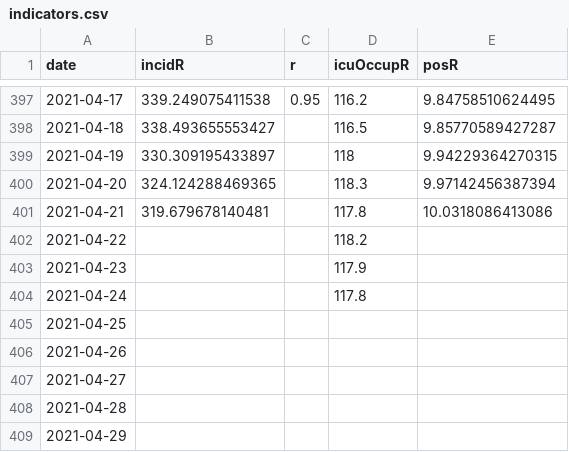
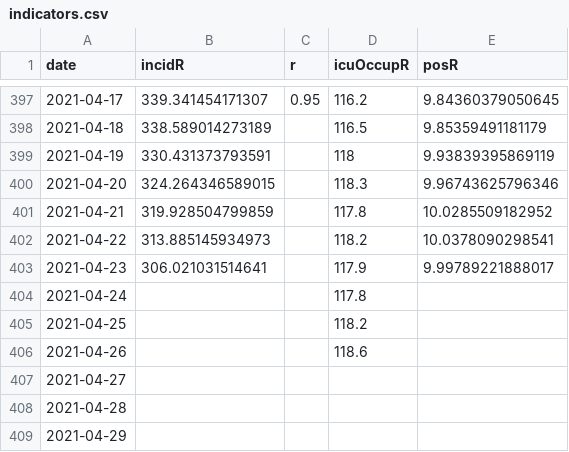
Before and after one commit to MisterFISHUP/covid-19-in-france, a CSV file: src/data/official-data/indicators.csv, drawn as a sheet; only a part is shown, gaps mark what is left out; the diff covers the shown part only.

```diff
--- a/src/data/official-data/indicators.csv
+++ b/src/data/official-data/indicators.csv
@@ -397,11 +397,11 @@ date,incidR,r,icuOccupR,posR
-2021-04-17,339.249075411538,0.95,116.2,9.84758510624495
-2021-04-18,338.493655553427,,116.5,9.85770589427287
-2021-04-19,330.309195433897,,118,9.94229364270315
-2021-04-20,324.124288469365,,118.3,9.97142456387394
-2021-04-21,319.679678140481,,117.8,10.0318086413086
-2021-04-22,,,118.2,
-2021-04-23,,,117.9,
+2021-04-17,339.341454171307,0.95,116.2,9.84360379050645
+2021-04-18,338.589014273189,,116.5,9.85359491181179
+2021-04-19,330.431373793591,,118,9.93839395869119
+2021-04-20,324.264346589015,,118.3,9.96743625796346
+2021-04-21,319.928504799859,,117.8,10.0285509182952
+2021-04-22,313.885145934973,,118.2,10.0378090298541
+2021-04-23,306.021031514641,,117.9,9.99789221888017
 2021-04-24,,,117.8,
-2021-04-25,,,,
-2021-04-26,,,,
+2021-04-25,,,118.2,
+2021-04-26,,,118.6,
 2021-04-27,,,,
```
Also changed, not shown: 32 edited cells elsewhere in this file, src/data/official-data/spf.csv, src/data/official-data/vac.csv, 3 other files.
